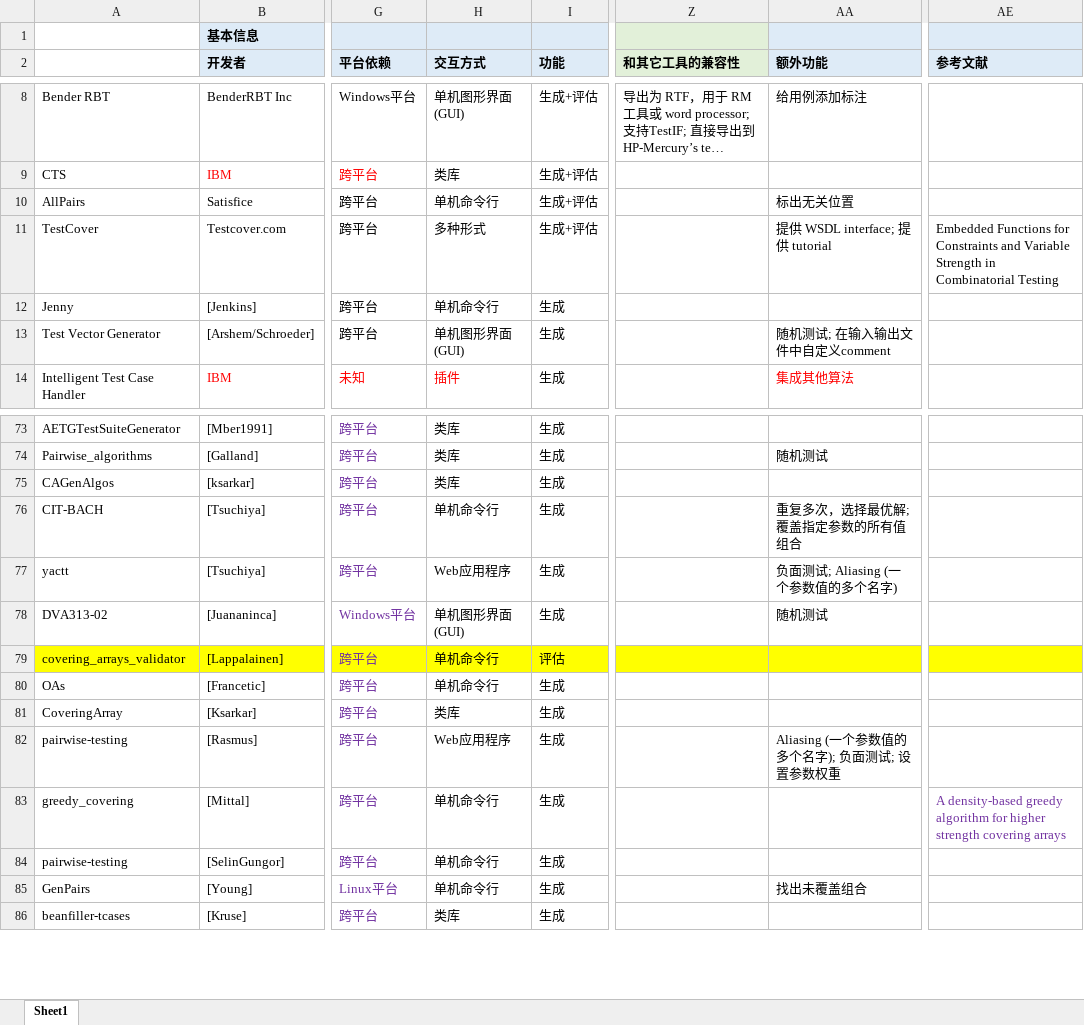
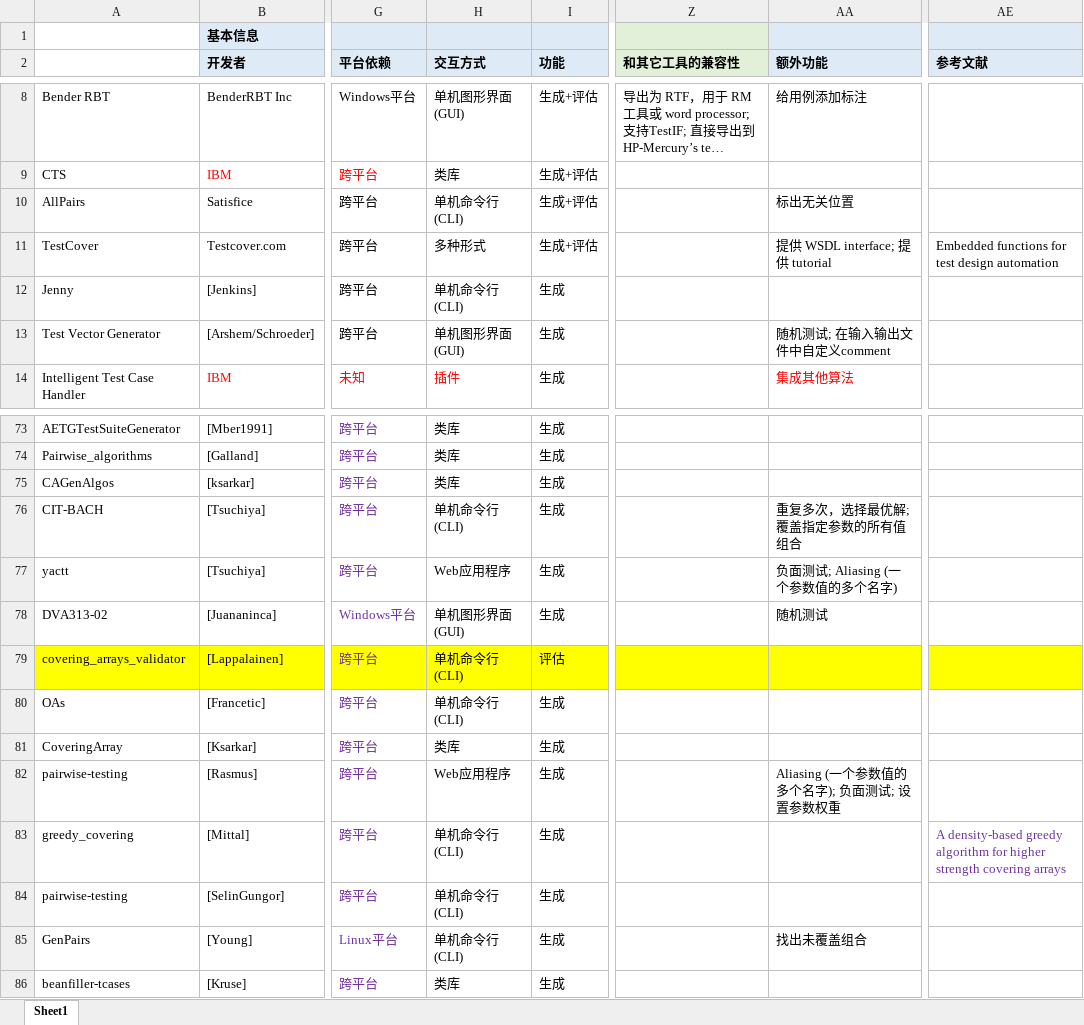
Before and after one commit to jsjsjsww/jsjsjsww.github.io, an Excel workbook: data/tools.xlsx, sheet Sheet1, drawn as a sheet; only a part is shown, gaps mark what is left out; long unchanged cells end in …; values as stored, in another font and other column widths than the file's, no borders; the diff covers the shown part only; the diff names each change by its address in the sheet, - before the commit and + after, or states it on an @@ line.

```diff
--- a/data/tools.xlsx (sheet Sheet1)
+++ b/data/tools.xlsx (sheet Sheet1)
-H10 (交互方式): 单机命令行
+H10 (交互方式): 单机命令行 (CLI)
-AE11 (参考文献): Embedded Functions for Constraints and Variable Strength in Combinatorial Testing
+AE11 (参考文献): Embedded functions for test design automation
-H12 (交互方式): 单机命令行
+H12 (交互方式): 单机命令行 (CLI)
-AA74 (额外功能): 随机测试
+AA74 (额外功能): (empty)
-H76 (交互方式): 单机命令行
+H76 (交互方式): 单机命令行 (CLI)
-H79:H80 (交互方式): 单机命令行
+H79:H80 (交互方式): 单机命令行 (CLI)
-H83:H85 (交互方式): 单机命令行
+H83:H85 (交互方式): 单机命令行 (CLI)
```
Also changed, not shown: 22 edited cells elsewhere in this sheet, 17 other files.
